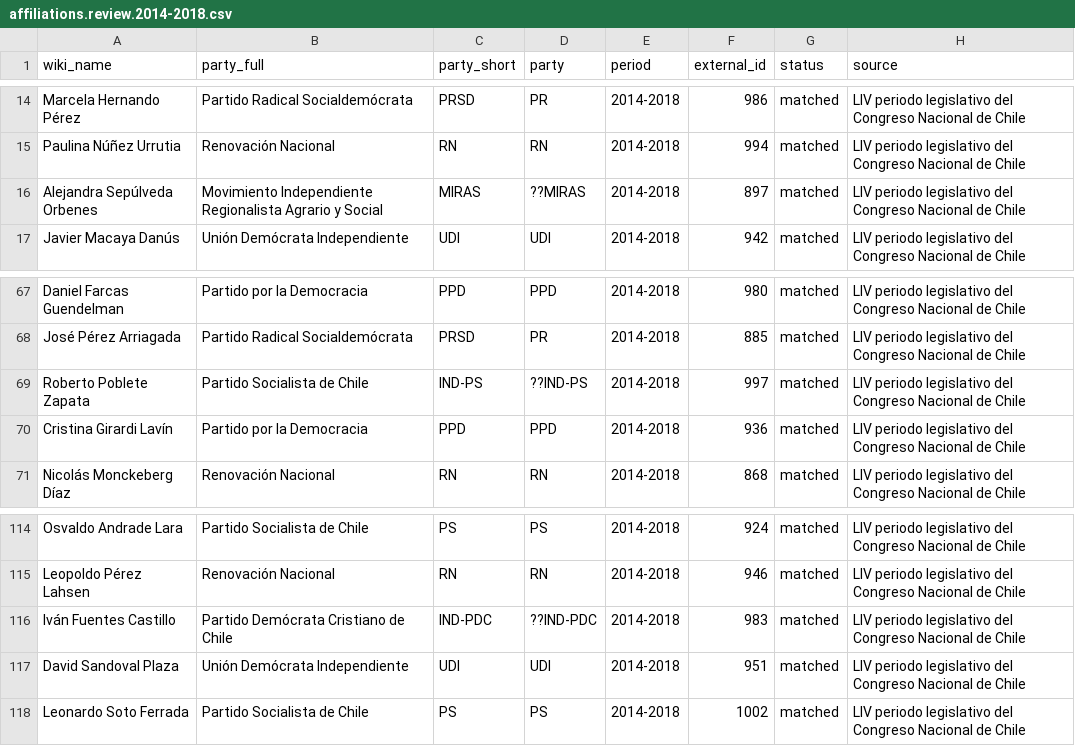
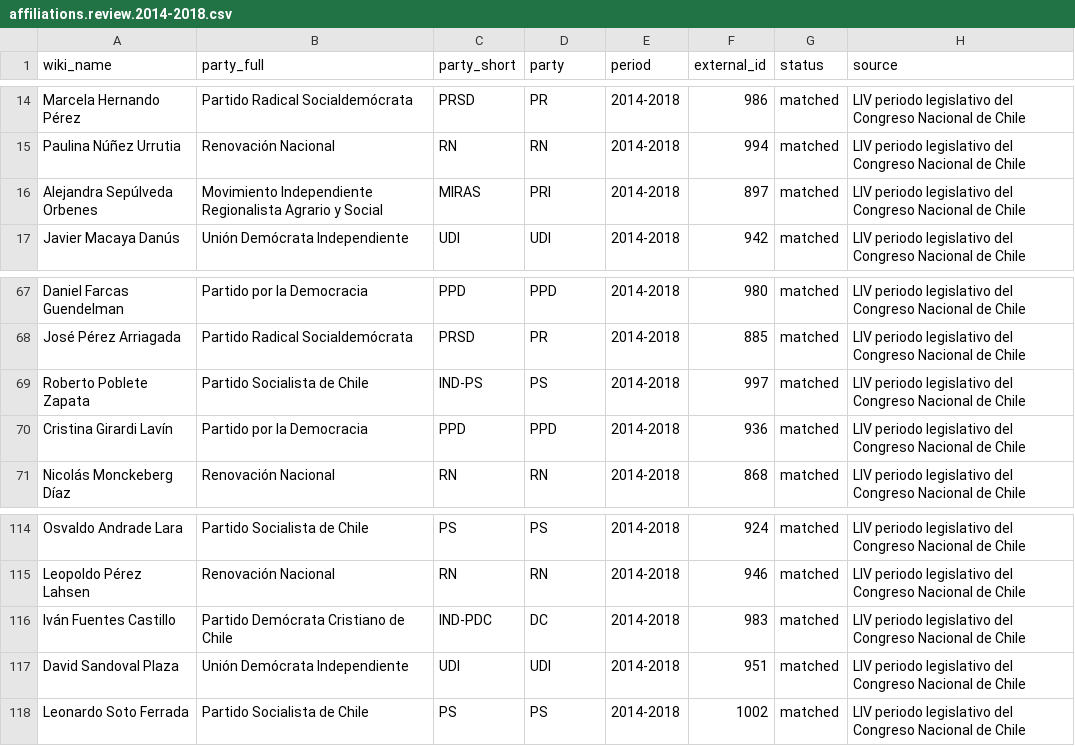
Before and after one commit to Dahep/senate-visualizer, a CSV file: data/affiliations.review.2014-2018.csv, drawn as a sheet; only a part is shown, gaps mark what is left out.

```diff
--- a/data/affiliations.review.2014-2018.csv
+++ b/data/affiliations.review.2014-2018.csv
@@ -15,3 +15,3 @@ Marcela Hernando Pérez,Partido Radical Socialdemócrata,PRSD,PR,2014-2018,986,m
 Paulina Núñez Urrutia,Renovación Nacional,RN,RN,2014-2018,994,matched,LIV periodo legislativo del Congreso Nacional de Chile
-Alejandra Sepúlveda Orbenes,Movimiento Independiente Regionalista Agrario y Social,MIRAS,??MIRAS,2014-2018,897,matched,LIV periodo legislativo del Congreso Nacional de Chile
+Alejandra Sepúlveda Orbenes,Movimiento Independiente Regionalista Agrario y Social,MIRAS,PRI,2014-2018,897,matched,LIV periodo legislativo del Congreso Nacional de Chile
 Javier Macaya Danús,Unión Demócrata Independiente,UDI,UDI,2014-2018,942,matched,LIV periodo legislativo del Congreso Nacional de Chile
@@ -68,3 +68,3 @@ Daniel Farcas Guendelman,Partido por la Democracia,PPD,PPD,2014-2018,980,matched
 José Pérez Arriagada,Partido Radical Socialdemócrata,PRSD,PR,2014-2018,885,matched,LIV periodo legislativo del Congreso Nacional de Chile
-Roberto Poblete Zapata,Partido Socialista de Chile,IND-PS,??IND-PS,2014-2018,997,matched,LIV periodo legislativo del Congreso Nacional de Chile
+Roberto Poblete Zapata,Partido Socialista de Chile,IND-PS,PS,2014-2018,997,matched,LIV periodo legislativo del Congreso Nacional de Chile
 Cristina Girardi Lavín,Partido por la Democracia,PPD,PPD,2014-2018,936,matched,LIV periodo legislativo del Congreso Nacional de Chile
@@ -115,3 +115,3 @@ Osvaldo Andrade Lara,Partido Socialista de Chile,PS,PS,2014-2018,924,matched,LIV
 Leopoldo Pérez Lahsen,Renovación Nacional,RN,RN,2014-2018,946,matched,LIV periodo legislativo del Congreso Nacional de Chile
-Iván Fuentes Castillo,Partido Demócrata Cristiano de Chile,IND-PDC,??IND-PDC,2014-2018,983,matched,LIV periodo legislativo del Congreso Nacional de Chile
+Iván Fuentes Castillo,Partido Demócrata Cristiano de Chile,IND-PDC,DC,2014-2018,983,matched,LIV periodo legislativo del Congreso Nacional de Chile
 David Sandoval Plaza,Unión Demócrata Independiente,UDI,UDI,2014-2018,951,matched,LIV periodo legislativo del Congreso Nacional de Chile
```
Also changed, not shown: data/affiliations.review.2002-2006.csv, data/affiliations.review.2022-2026.csv, 4 other files.
